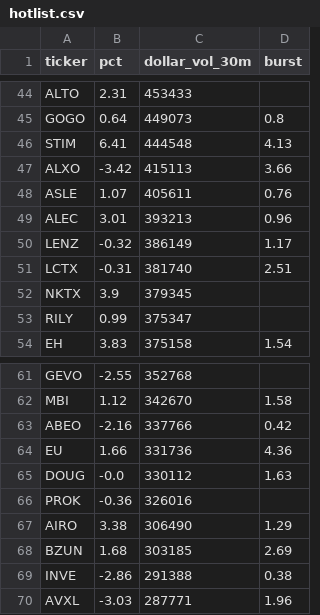
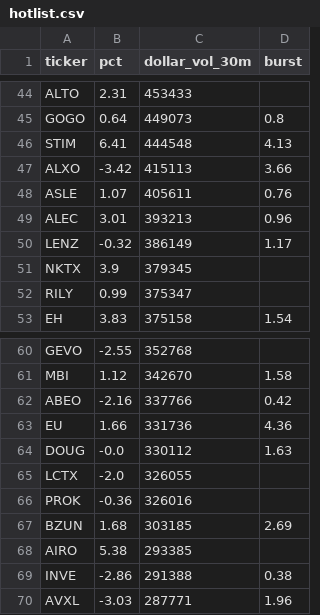
Before and after one commit to virgolaema/pump-search, a CSV file: data/hotlist.csv, drawn as a sheet; only a part is shown, gaps mark what is left out.

```diff
--- a/data/hotlist.csv
+++ b/data/hotlist.csv
@@ -50,3 +50,2 @@ ALEC,3.01,393213,0.96
 LENZ,-0.32,386149,1.17
-LCTX,-0.31,381740,2.51
 NKTX,3.9,379345,
@@ -65,5 +64,6 @@ EU,1.66,331736,4.36
 DOUG,-0.0,330112,1.63
+LCTX,-2.0,326055,
 PROK,-0.36,326016,
-AIRO,3.38,306490,1.29
 BZUN,1.68,303185,2.69
+AIRO,5.38,293385,
 INVE,-2.86,291388,0.38
```
Also changed, not shown: data/runlog.csv, data/st_trending.csv, 2 other files.
